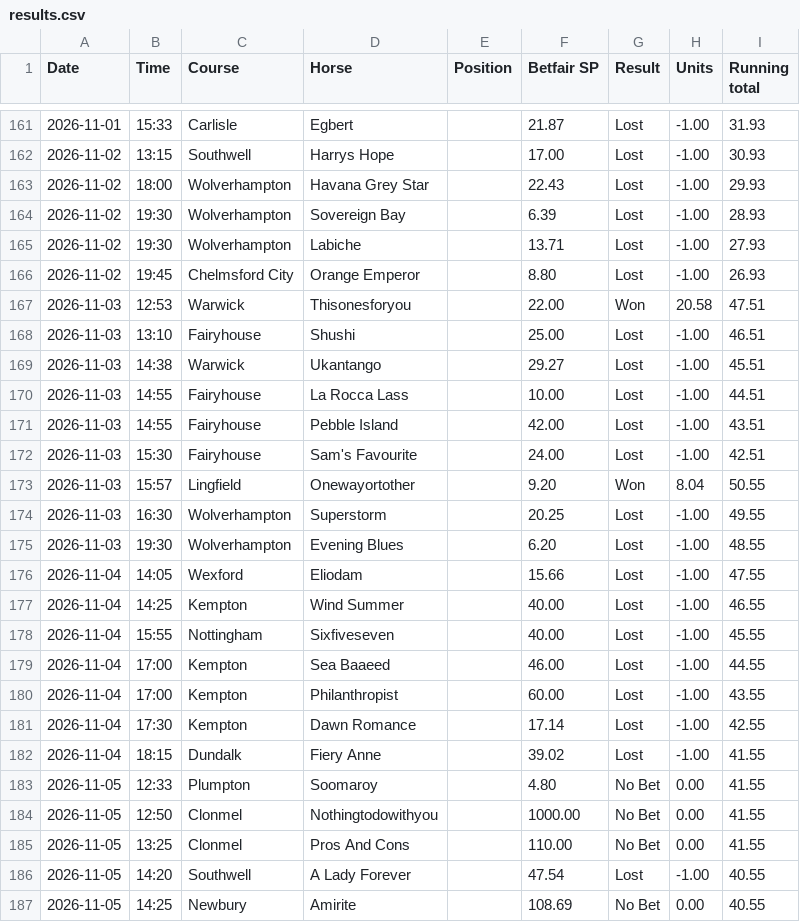
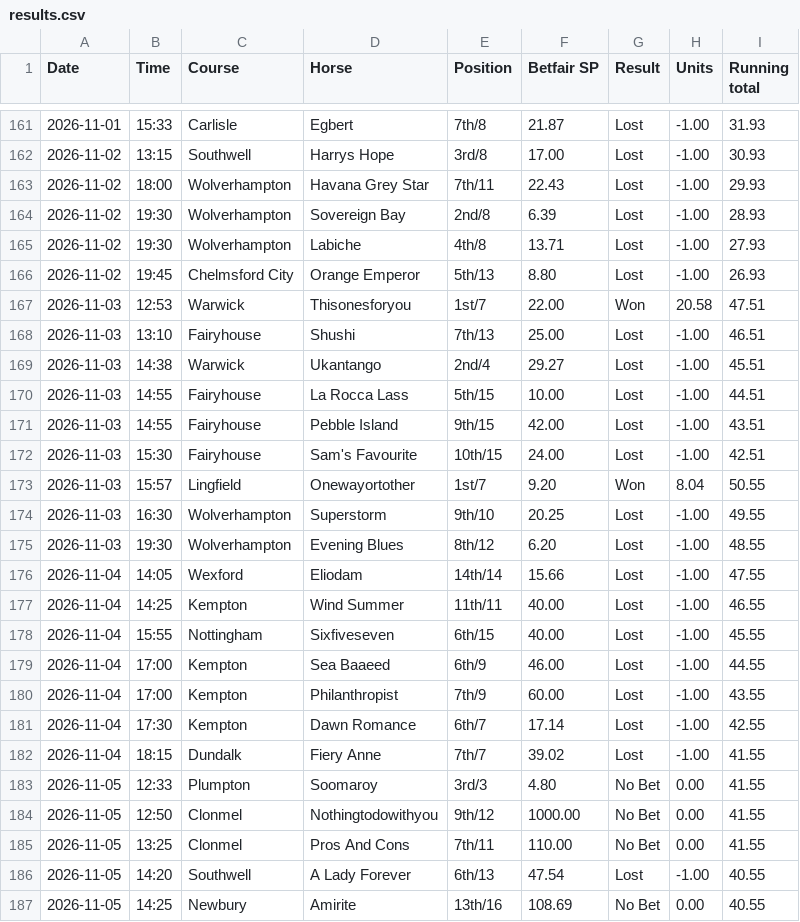
Before and after one commit to longshotsociety/long-shot-society, a CSV file: results.csv, drawn as a sheet; only a part is shown, gaps mark what is left out; the diff covers the shown part only.

```diff
--- a/results.csv
+++ b/results.csv
@@ -161,27 +161,27 @@ Date,Time,Course,Horse,Position,Betfair SP,Result,Units,Running total
-2026-11-01,15:33,Carlisle,Egbert,,21.87,Lost,-1.00,31.93
-2026-11-02,13:15,Southwell,Harrys Hope,,17.00,Lost,-1.00,30.93
-2026-11-02,18:00,Wolverhampton,Havana Grey Star,,22.43,Lost,-1.00,29.93
-2026-11-02,19:30,Wolverhampton,Sovereign Bay,,6.39,Lost,-1.00,28.93
-2026-11-02,19:30,Wolverhampton,Labiche,,13.71,Lost,-1.00,27.93
-2026-11-02,19:45,Chelmsford City,Orange Emperor,,8.80,Lost,-1.00,26.93
-2026-11-03,12:53,Warwick,Thisonesforyou,,22.00,Won,20.58,47.51
-2026-11-03,13:10,Fairyhouse,Shushi,,25.00,Lost,-1.00,46.51
-2026-11-03,14:38,Warwick,Ukantango,,29.27,Lost,-1.00,45.51
-2026-11-03,14:55,Fairyhouse,La Rocca Lass,,10.00,Lost,-1.00,44.51
-2026-11-03,14:55,Fairyhouse,Pebble Island,,42.00,Lost,-1.00,43.51
-2026-11-03,15:30,Fairyhouse,Sam's Favourite,,24.00,Lost,-1.00,42.51
-2026-11-03,15:57,Lingfield,Onewayortother,,9.20,Won,8.04,50.55
-2026-11-03,16:30,Wolverhampton,Superstorm,,20.25,Lost,-1.00,49.55
-2026-11-03,19:30,Wolverhampton,Evening Blues,,6.20,Lost,-1.00,48.55
-2026-11-04,14:05,Wexford,Eliodam,,15.66,Lost,-1.00,47.55
-2026-11-04,14:25,Kempton,Wind Summer,,40.00,Lost,-1.00,46.55
-2026-11-04,15:55,Nottingham,Sixfiveseven,,40.00,Lost,-1.00,45.55
-2026-11-04,17:00,Kempton,Sea Baaeed,,46.00,Lost,-1.00,44.55
-2026-11-04,17:00,Kempton,Philanthropist,,60.00,Lost,-1.00,43.55
-2026-11-04,17:30,Kempton,Dawn Romance,,17.14,Lost,-1.00,42.55
-2026-11-04,18:15,Dundalk,Fiery Anne,,39.02,Lost,-1.00,41.55
-2026-11-05,12:33,Plumpton,Soomaroy,,4.80,No Bet,0.00,41.55
-2026-11-05,12:50,Clonmel,Nothingtodowithyou,,1000.00,No Bet,0.00,41.55
-2026-11-05,13:25,Clonmel,Pros And Cons,,110.00,No Bet,0.00,41.55
-2026-11-05,14:20,Southwell,A Lady Forever,,47.54,Lost,-1.00,40.55
-2026-11-05,14:25,Newbury,Amirite,,108.69,No Bet,0.00,40.55
+2026-11-01,15:33,Carlisle,Egbert,7th/8,21.87,Lost,-1.00,31.93
+2026-11-02,13:15,Southwell,Harrys Hope,3rd/8,17.00,Lost,-1.00,30.93
+2026-11-02,18:00,Wolverhampton,Havana Grey Star,7th/11,22.43,Lost,-1.00,29.93
+2026-11-02,19:30,Wolverhampton,Sovereign Bay,2nd/8,6.39,Lost,-1.00,28.93
+2026-11-02,19:30,Wolverhampton,Labiche,4th/8,13.71,Lost,-1.00,27.93
+2026-11-02,19:45,Chelmsford City,Orange Emperor,5th/13,8.80,Lost,-1.00,26.93
+2026-11-03,12:53,Warwick,Thisonesforyou,1st/7,22.00,Won,20.58,47.51
+2026-11-03,13:10,Fairyhouse,Shushi,7th/13,25.00,Lost,-1.00,46.51
+2026-11-03,14:38,Warwick,Ukantango,2nd/4,29.27,Lost,-1.00,45.51
+2026-11-03,14:55,Fairyhouse,La Rocca Lass,5th/15,10.00,Lost,-1.00,44.51
+2026-11-03,14:55,Fairyhouse,Pebble Island,9th/15,42.00,Lost,-1.00,43.51
+2026-11-03,15:30,Fairyhouse,Sam's Favourite,10th/15,24.00,Lost,-1.00,42.51
+2026-11-03,15:57,Lingfield,Onewayortother,1st/7,9.20,Won,8.04,50.55
+2026-11-03,16:30,Wolverhampton,Superstorm,9th/10,20.25,Lost,-1.00,49.55
+2026-11-03,19:30,Wolverhampton,Evening Blues,8th/12,6.20,Lost,-1.00,48.55
+2026-11-04,14:05,Wexford,Eliodam,14th/14,15.66,Lost,-1.00,47.55
+2026-11-04,14:25,Kempton,Wind Summer,11th/11,40.00,Lost,-1.00,46.55
+2026-11-04,15:55,Nottingham,Sixfiveseven,6th/15,40.00,Lost,-1.00,45.55
+2026-11-04,17:00,Kempton,Sea Baaeed,6th/9,46.00,Lost,-1.00,44.55
+2026-11-04,17:00,Kempton,Philanthropist,7th/9,60.00,Lost,-1.00,43.55
+2026-11-04,17:30,Kempton,Dawn Romance,6th/7,17.14,Lost,-1.00,42.55
+2026-11-04,18:15,Dundalk,Fiery Anne,7th/7,39.02,Lost,-1.00,41.55
+2026-11-05,12:33,Plumpton,Soomaroy,3rd/3,4.80,No Bet,0.00,41.55
+2026-11-05,12:50,Clonmel,Nothingtodowithyou,9th/12,1000.00,No Bet,0.00,41.55
+2026-11-05,13:25,Clonmel,Pros And Cons,7th/11,110.00,No Bet,0.00,41.55
+2026-11-05,14:20,Southwell,A Lady Forever,6th/13,47.54,Lost,-1.00,40.55
+2026-11-05,14:25,Newbury,Amirite,13th/16,108.69,No Bet,0.00,40.55
```
Also changed, not shown: 106 edited cells elsewhere in this file, 1 other file.
